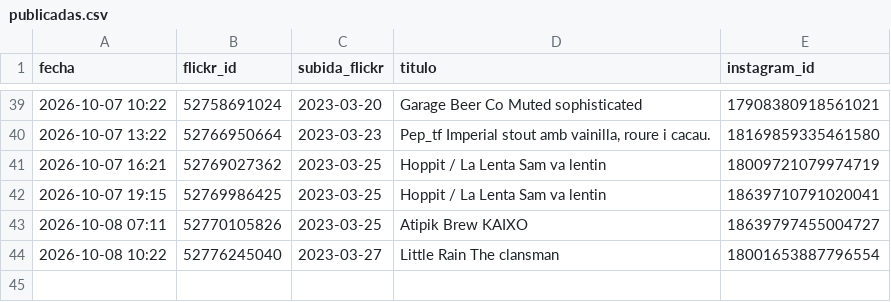
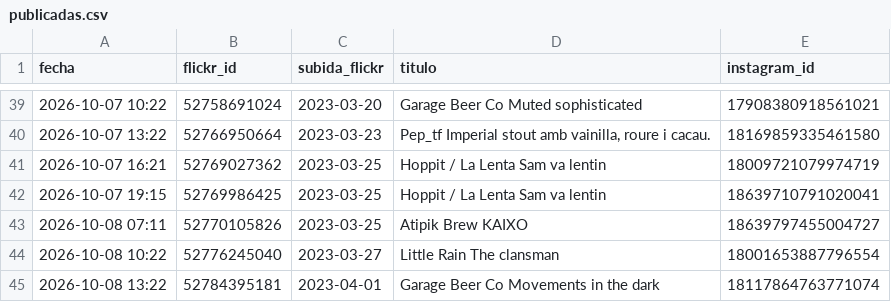
Before and after one commit to milbeerista-oss/milbeerista-en, a CSV file: publicadas.csv, drawn as a sheet; only a part is shown, gaps mark what is left out.

Commit message:
Publicada: Garage Beer Co Movements in the dark

```diff
--- a/publicadas.csv
+++ b/publicadas.csv
@@ -44 +44,2 @@ fecha,flickr_id,subida_flickr,titulo,instagram_id
 2026-10-08 10:22,52776245040,2023-03-27,Little Rain The clansman,18001653887796554
+2026-10-08 13:22,52784395181,2023-04-01,Garage Beer Co Movements in the dark,18117864763771074
```
Also changed, not shown: 2 other files.
